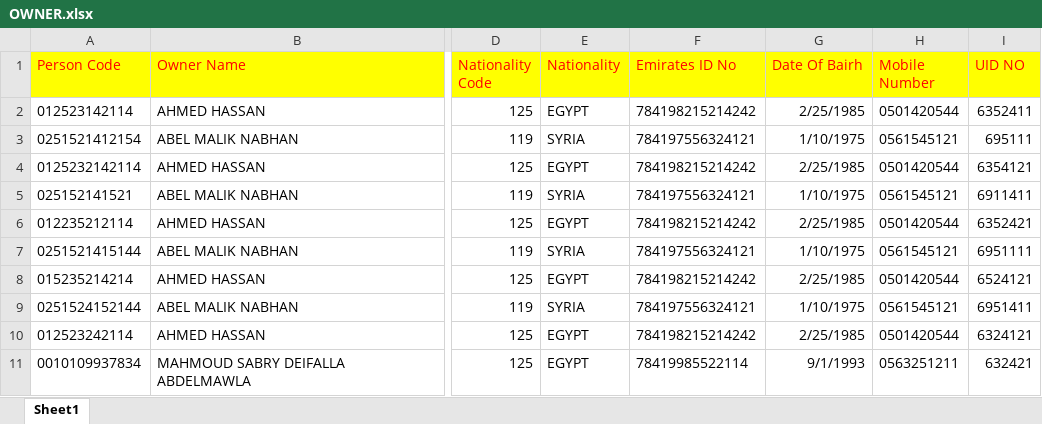
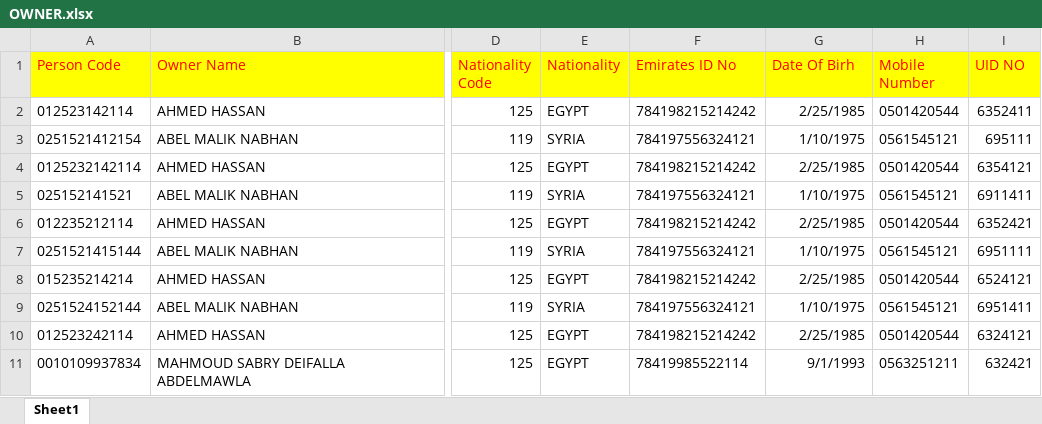
Before and after one commit to web-ghoul/sabaa, an Excel workbook: data/OWNER.xlsx, sheet Sheet1, drawn as a sheet; only a part is shown, gaps mark what is left out; values as stored, in another font and other column widths than the file's, no borders; the diff names each change by its address in the sheet, - before the commit and + after, or states it on an @@ line.

```diff
--- a/data/OWNER.xlsx (sheet Sheet1)
+++ b/data/OWNER.xlsx (sheet Sheet1)
-G1: Date Of Bairh
+G1: Date Of Birh
```
Also changed, not shown: 8 other files.
